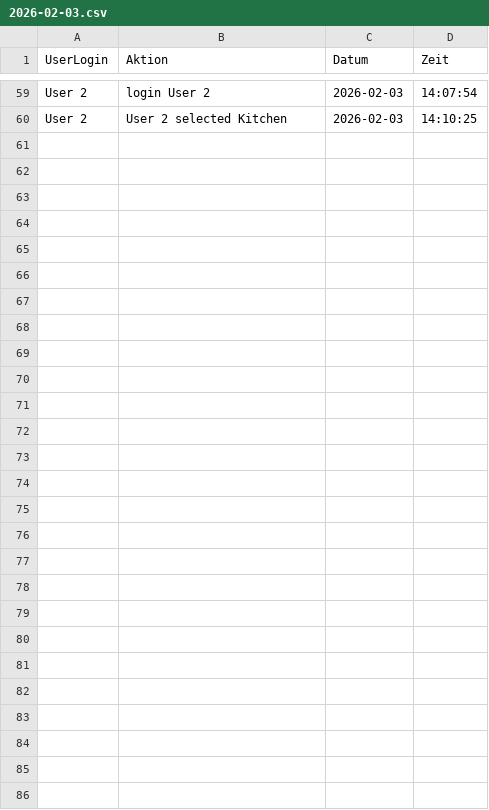
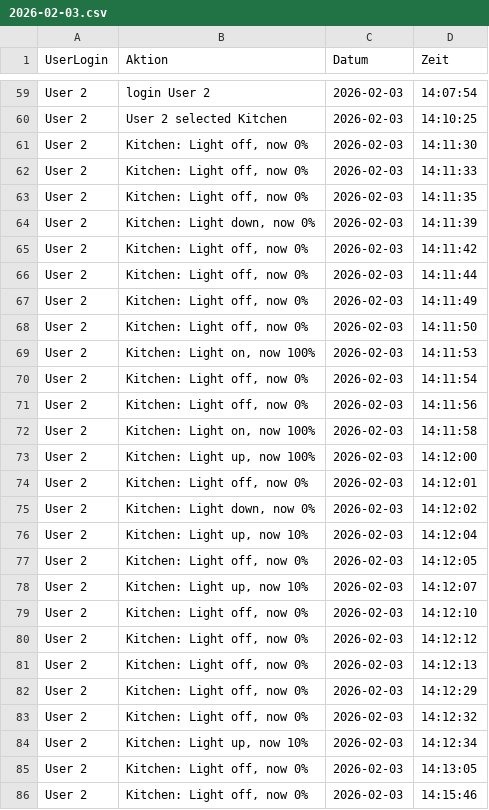
Before and after one commit to Matthan11/1_SA_IT, a CSV file: logs/2026-02-03.csv, drawn as a sheet; only a part is shown, gaps mark what is left out.

Commit message:
vortrag_2

```diff
--- a/logs/2026-02-03.csv
+++ b/logs/2026-02-03.csv
@@ -60 +60,27 @@ User 2,login User 2,2026-02-03,14:07:54
 User 2,User 2 selected Kitchen,2026-02-03,14:10:25
+User 2,"Kitchen: Light off, now 0%",2026-02-03,14:11:30
+User 2,"Kitchen: Light off, now 0%",2026-02-03,14:11:33
+User 2,"Kitchen: Light off, now 0%",2026-02-03,14:11:35
+User 2,"Kitchen: Light down, now 0%",2026-02-03,14:11:39
+User 2,"Kitchen: Light off, now 0%",2026-02-03,14:11:42
+User 2,"Kitchen: Light off, now 0%",2026-02-03,14:11:44
+User 2,"Kitchen: Light off, now 0%",2026-02-03,14:11:49
+User 2,"Kitchen: Light off, now 0%",2026-02-03,14:11:50
+User 2,"Kitchen: Light on, now 100%",2026-02-03,14:11:53
+User 2,"Kitchen: Light off, now 0%",2026-02-03,14:11:54
+User 2,"Kitchen: Light off, now 0%",2026-02-03,14:11:56
+User 2,"Kitchen: Light on, now 100%",2026-02-03,14:11:58
+User 2,"Kitchen: Light up, now 100%",2026-02-03,14:12:00
+User 2,"Kitchen: Light off, now 0%",2026-02-03,14:12:01
+User 2,"Kitchen: Light down, now 0%",2026-02-03,14:12:02
+User 2,"Kitchen: Light up, now 10%",2026-02-03,14:12:04
+User 2,"Kitchen: Light off, now 0%",2026-02-03,14:12:05
+User 2,"Kitchen: Light up, now 10%",2026-02-03,14:12:07
+User 2,"Kitchen: Light off, now 0%",2026-02-03,14:12:10
+User 2,"Kitchen: Light off, now 0%",2026-02-03,14:12:12
+User 2,"Kitchen: Light off, now 0%",2026-02-03,14:12:13
+User 2,"Kitchen: Light off, now 0%",2026-02-03,14:12:29
+User 2,"Kitchen: Light off, now 0%",2026-02-03,14:12:32
+User 2,"Kitchen: Light up, now 10%",2026-02-03,14:12:34
+User 2,"Kitchen: Light off, now 0%",2026-02-03,14:13:05
+User 2,"Kitchen: Light off, now 0%",2026-02-03,14:15:46
```
